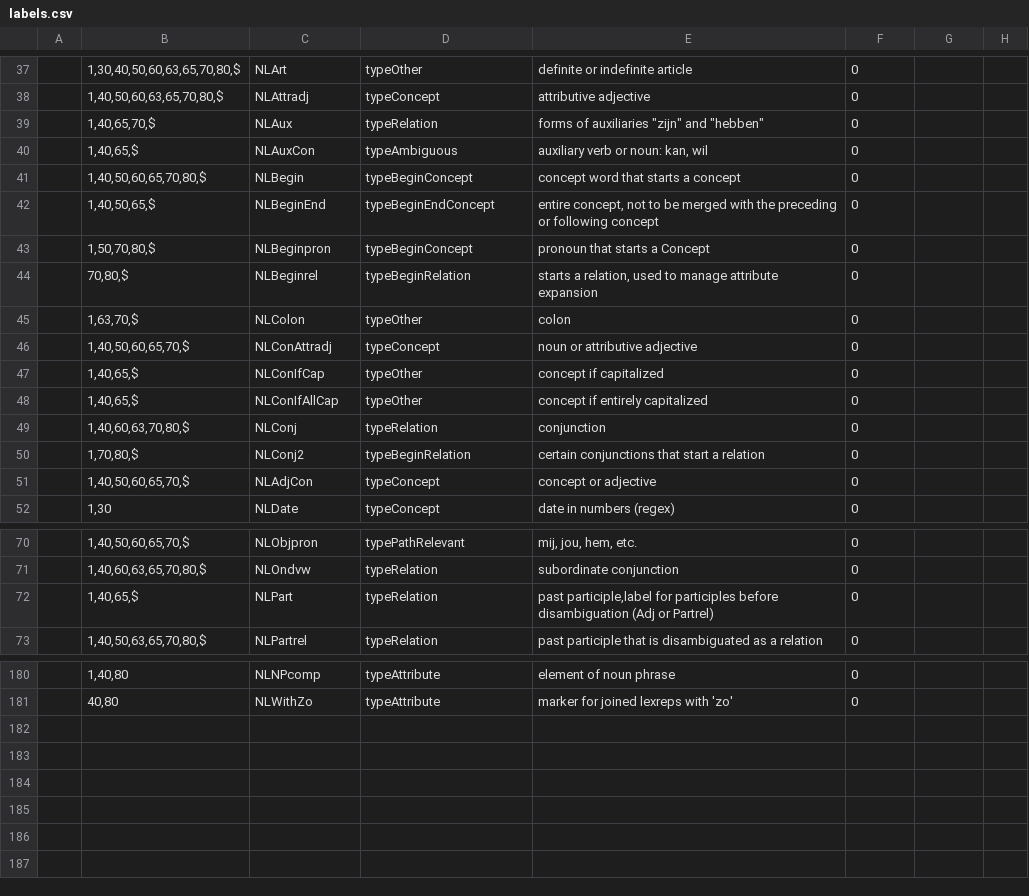
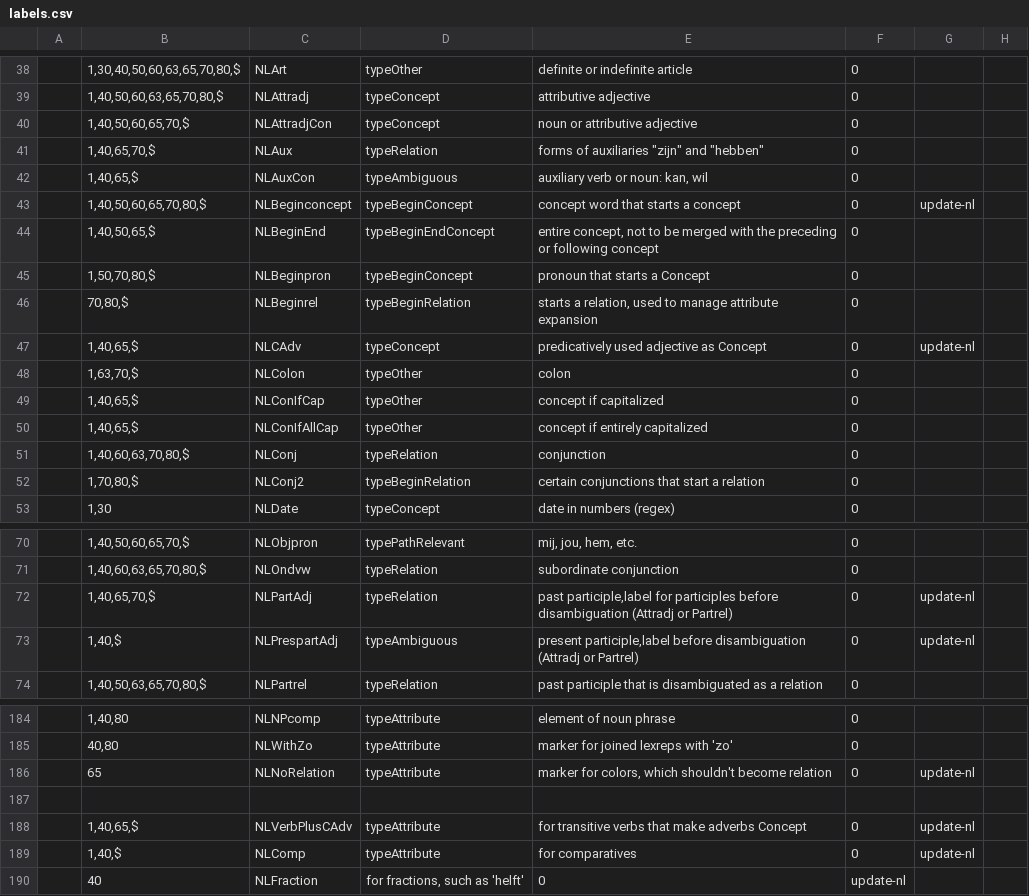
Before and after one commit to intersystems/iknow, a CSV file: language_models/nl/labels.csv, drawn as a sheet; only a part is shown, gaps mark what is left out; the diff covers the shown part only.

Commit message:
Improve disambiguation adverbs
Improve output for (ambiguous) adverbs and disambiguation of various other words

```diff
--- a/language_models/nl/labels.csv
+++ b/language_models/nl/labels.csv
@@ -38,5 +39,6 @@
 ;1,40,50,60,63,65,70,80,$;NLAttradj;typeConcept;attributive adjective;0;;
+;1,40,50,60,65,70,$;NLAttradjCon;typeConcept;noun or attributive adjective;0;;
 ;1,40,65,70,$;NLAux;typeRelation;forms of auxiliaries "zijn" and "hebben";0;;
 ;1,40,65,$;NLAuxCon;typeAmbiguous;auxiliary verb or noun: kan, wil;0;;
-;1,40,50,60,65,70,80,$;NLBegin;typeBeginConcept;concept word that starts a concept;0;;
+;1,40,50,60,65,70,80,$;NLBeginconcept;typeBeginConcept;concept word that starts a concept;0;update-nl;
 ;1,40,50,65,$;NLBeginEnd;typeBeginEndConcept;entire concept, not to be merged with the preceding or following concept;0;;
@@ -44,4 +46,4 @@
 ;70,80,$;NLBeginrel;typeBeginRelation;starts a relation, used to manage attribute expansion;0;;
+;1,40,65,$;NLCAdv;typeConcept;predicatively used adjective as Concept;0;update-nl;
 ;1,63,70,$;NLColon;typeOther;colon;0;;
-;1,40,50,60,65,70,$;NLConAttradj;typeConcept;noun or attributive adjective;0;;
 ;1,40,65,$;NLConIfCap;typeOther;concept if capitalized;0;;
@@ -50,3 +52,2 @@
 ;1,70,80,$;NLConj2;typeBeginRelation;certain conjunctions that start a relation;0;;
-;1,40,50,60,65,70,$;NLAdjCon;typeConcept;concept or adjective;0;;
 ;1,30;NLDate;typeConcept;date in numbers (regex);0;;
@@ -71,3 +71,4 @@
 ;1,40,60,63,65,70,80,$;NLOndvw;typeRelation;subordinate conjunction;0;;
-;1,40,65,$;NLPart;typeRelation;past participle,label for participles before disambiguation (Adj or Partrel);0;;
+;1,40,65,70,$;NLPartAdj;typeRelation;past participle,label for participles before disambiguation (Attradj or Partrel);0;update-nl;
+;1,40,$;NLPrespartAdj;typeAmbiguous;present participle,label before disambiguation (Attradj or Partrel);0;update-nl;
 ;1,40,50,63,65,70,80,$;NLPartrel;typeRelation;past participle that is disambiguated as a relation;0;;
@@ -181 +185,6 @@
 ;40,80;NLWithZo;typeAttribute;marker for joined lexreps with 'zo';0;;
+;65;NLNoRelation;typeAttribute;marker for colors, which shouldn't become relation;0;update-nl;
+
+;1,40,65,$;NLVerbPlusCAdv;typeAttribute;for transitive verbs that make adverbs Concept;0;update-nl;
+;1,40,$;NLComp;typeAttribute;for comparatives;0;update-nl;
+;40;NLFraction;for fractions, such as 'helft';0;update-nl;
```
Also changed, not shown: 4 added rows, 2 removed rows and 3 edited cells elsewhere in this file, 13 other files.
